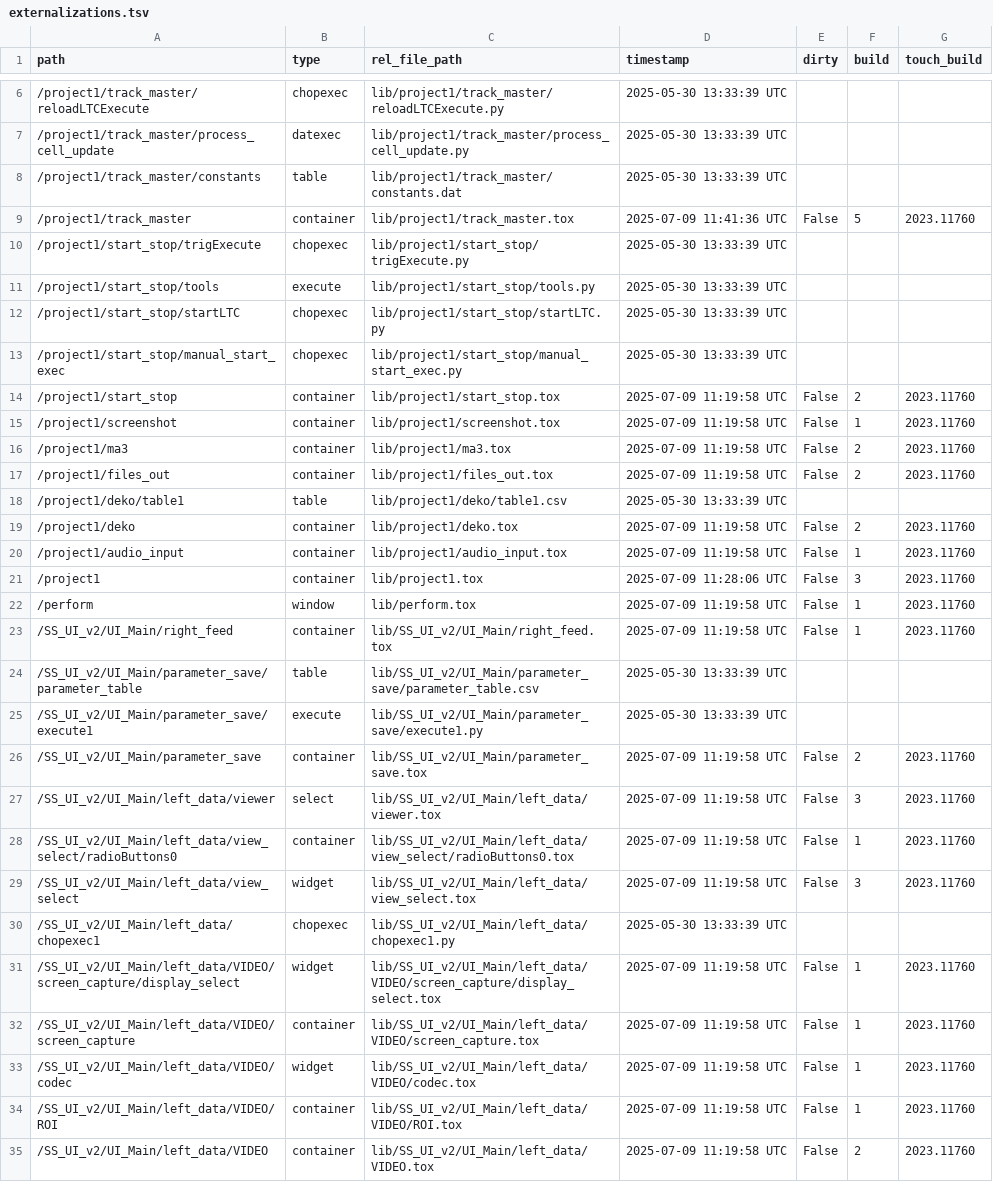
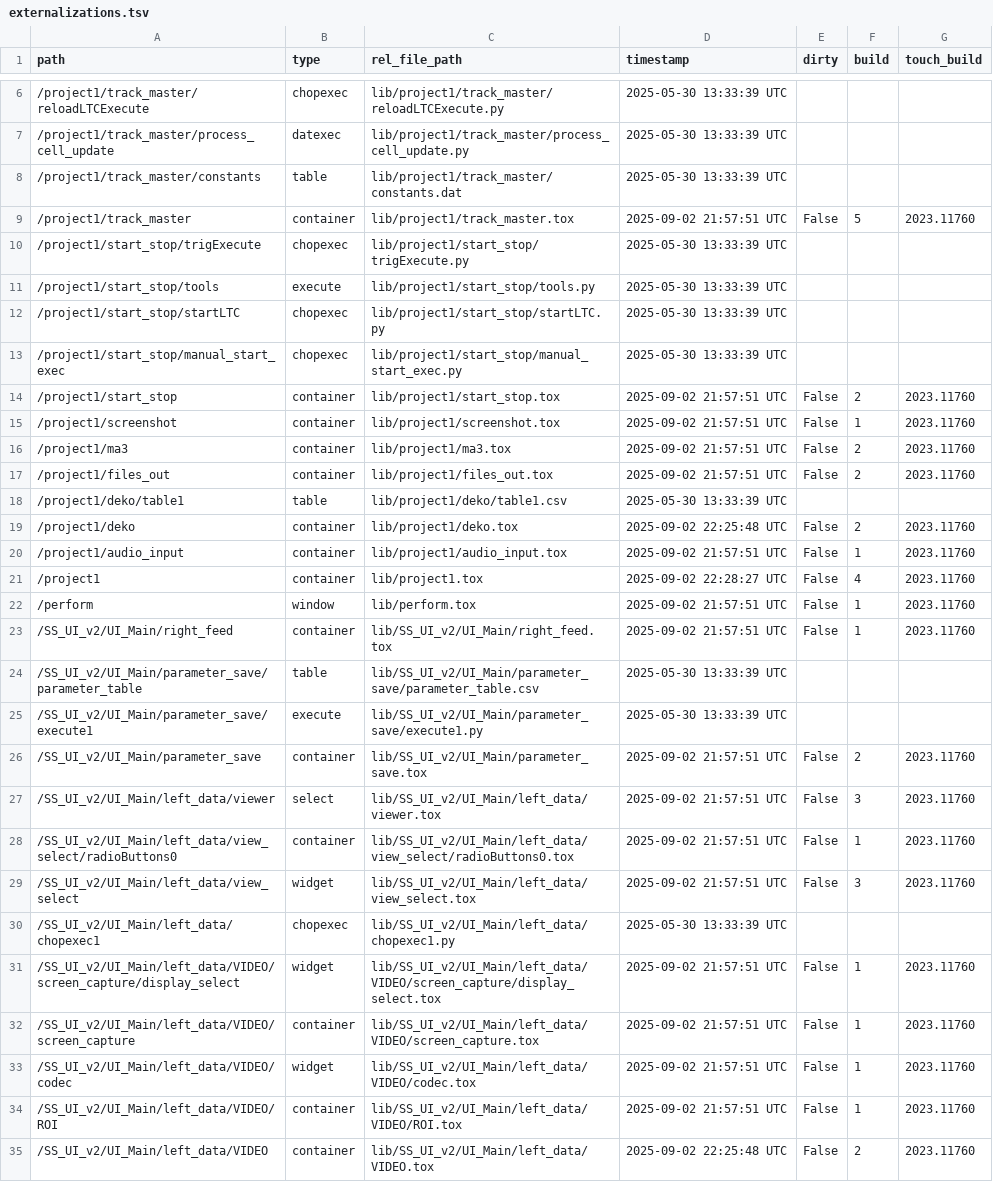
Before and after one commit to fragment-nine/Show-Saver, a TSV file: lib/project1/externalizations.tsv, drawn as a sheet; only a part is shown, gaps mark what is left out; the diff covers the shown part only.

```diff
--- a/lib/project1/externalizations.tsv
+++ b/lib/project1/externalizations.tsv
@@ -8,3 +8,3 @@ path	type	rel_file_path	timestamp	dirty	build	touch_build
 /project1/track_master/constants	table	lib/project1/track_master/constants.dat	2025-05-30 13:33:39 UTC			
-/project1/track_master	container	lib/project1/track_master.tox	2025-07-09 11:41:36 UTC	False	5	2023.11760
+/project1/track_master	container	lib/project1/track_master.tox	2025-09-02 21:57:51 UTC	False	5	2023.11760
 /project1/start_stop/trigExecute	chopexec	lib/project1/start_stop/trigExecute.py	2025-05-30 13:33:39 UTC			
@@ -13,23 +13,23 @@ path	type	rel_file_path	timestamp	dirty	build	touch_build
 /project1/start_stop/manual_start_exec	chopexec	lib/project1/start_stop/manual_start_exec.py	2025-05-30 13:33:39 UTC			
-/project1/start_stop	container	lib/project1/start_stop.tox	2025-07-09 11:19:58 UTC	False	2	2023.11760
-/project1/screenshot	container	lib/project1/screenshot.tox	2025-07-09 11:19:58 UTC	False	1	2023.11760
-/project1/ma3	container	lib/project1/ma3.tox	2025-07-09 11:19:58 UTC	False	2	2023.11760
-/project1/files_out	container	lib/project1/files_out.tox	2025-07-09 11:19:58 UTC	False	2	2023.11760
+/project1/start_stop	container	lib/project1/start_stop.tox	2025-09-02 21:57:51 UTC	False	2	2023.11760
+/project1/screenshot	container	lib/project1/screenshot.tox	2025-09-02 21:57:51 UTC	False	1	2023.11760
+/project1/ma3	container	lib/project1/ma3.tox	2025-09-02 21:57:51 UTC	False	2	2023.11760
+/project1/files_out	container	lib/project1/files_out.tox	2025-09-02 21:57:51 UTC	False	2	2023.11760
 /project1/deko/table1	table	lib/project1/deko/table1.csv	2025-05-30 13:33:39 UTC			
-/project1/deko	container	lib/project1/deko.tox	2025-07-09 11:19:58 UTC	False	2	2023.11760
-/project1/audio_input	container	lib/project1/audio_input.tox	2025-07-09 11:19:58 UTC	False	1	2023.11760
-/project1	container	lib/project1.tox	2025-07-09 11:28:06 UTC	False	3	2023.11760
-/perform	window	lib/perform.tox	2025-07-09 11:19:58 UTC	False	1	2023.11760
-/SS_UI_v2/UI_Main/right_feed	container	lib/SS_UI_v2/UI_Main/right_feed.tox	2025-07-09 11:19:58 UTC	False	1	2023.11760
+/project1/deko	container	lib/project1/deko.tox	2025-09-02 22:25:48 UTC	False	2	2023.11760
+/project1/audio_input	container	lib/project1/audio_input.tox	2025-09-02 21:57:51 UTC	False	1	2023.11760
+/project1	container	lib/project1.tox	2025-09-02 22:28:27 UTC	False	4	2023.11760
+/perform	window	lib/perform.tox	2025-09-02 21:57:51 UTC	False	1	2023.11760
+/SS_UI_v2/UI_Main/right_feed	container	lib/SS_UI_v2/UI_Main/right_feed.tox	2025-09-02 21:57:51 UTC	False	1	2023.11760
 /SS_UI_v2/UI_Main/parameter_save/parameter_table	table	lib/SS_UI_v2/UI_Main/parameter_save/parameter_table.csv	2025-05-30 13:33:39 UTC			
 /SS_UI_v2/UI_Main/parameter_save/execute1	execute	lib/SS_UI_v2/UI_Main/parameter_save/execute1.py	2025-05-30 13:33:39 UTC			
-/SS_UI_v2/UI_Main/parameter_save	container	lib/SS_UI_v2/UI_Main/parameter_save.tox	2025-07-09 11:19:58 UTC	False	2	2023.11760
-/SS_UI_v2/UI_Main/left_data/viewer	select	lib/SS_UI_v2/UI_Main/left_data/viewer.tox	2025-07-09 11:19:58 UTC	False	3	2023.11760
-/SS_UI_v2/UI_Main/left_data/view_select/radioButtons0	container	lib/SS_UI_v2/UI_Main/left_data/view_select/radioButtons0.tox	2025-07-09 11:19:58 UTC	False	1	2023.11760
-/SS_UI_v2/UI_Main/left_data/view_select	widget	lib/SS_UI_v2/UI_Main/left_data/view_select.tox	2025-07-09 11:19:58 UTC	False	3	2023.11760
+/SS_UI_v2/UI_Main/parameter_save	container	lib/SS_UI_v2/UI_Main/parameter_save.tox	2025-09-02 21:57:51 UTC	False	2	2023.11760
+/SS_UI_v2/UI_Main/left_data/viewer	select	lib/SS_UI_v2/UI_Main/left_data/viewer.tox	2025-09-02 21:57:51 UTC	False	3	2023.11760
+/SS_UI_v2/UI_Main/left_data/view_select/radioButtons0	container	lib/SS_UI_v2/UI_Main/left_data/view_select/radioButtons0.tox	2025-09-02 21:57:51 UTC	False	1	2023.11760
+/SS_UI_v2/UI_Main/left_data/view_select	widget	lib/SS_UI_v2/UI_Main/left_data/view_select.tox	2025-09-02 21:57:51 UTC	False	3	2023.11760
 /SS_UI_v2/UI_Main/left_data/chopexec1	chopexec	lib/SS_UI_v2/UI_Main/left_data/chopexec1.py	2025-05-30 13:33:39 UTC			
-/SS_UI_v2/UI_Main/left_data/VIDEO/screen_capture/display_select	widget	lib/SS_UI_v2/UI_Main/left_data/VIDEO/screen_capture/display_select.tox	2025-07-09 11:19:58 UTC	False	1	2023.11760
-/SS_UI_v2/UI_Main/left_data/VIDEO/screen_capture	container	lib/SS_UI_v2/UI_Main/left_data/VIDEO/screen_capture.tox	2025-07-09 11:19:58 UTC	False	1	2023.11760
-/SS_UI_v2/UI_Main/left_data/VIDEO/codec	widget	lib/SS_UI_v2/UI_Main/left_data/VIDEO/codec.tox	2025-07-09 11:19:58 UTC	False	1	2023.11760
-/SS_UI_v2/UI_Main/left_data/VIDEO/ROI	container	lib/SS_UI_v2/UI_Main/left_data/VIDEO/ROI.tox	2025-07-09 11:19:58 UTC	False	1	2023.11760
-/SS_UI_v2/UI_Main/left_data/VIDEO	container	lib/SS_UI_v2/UI_Main/left_data/VIDEO.tox	2025-07-09 11:19:58 UTC	False	2	2023.11760
+/SS_UI_v2/UI_Main/left_data/VIDEO/screen_capture/display_select	widget	lib/SS_UI_v2/UI_Main/left_data/VIDEO/screen_capture/display_select.tox	2025-09-02 21:57:51 UTC	False	1	2023.11760
+/SS_UI_v2/UI_Main/left_data/VIDEO/screen_capture	container	lib/SS_UI_v2/UI_Main/left_data/VIDEO/screen_capture.tox	2025-09-02 21:57:51 UTC	False	1	2023.11760
+/SS_UI_v2/UI_Main/left_data/VIDEO/codec	widget	lib/SS_UI_v2/UI_Main/left_data/VIDEO/codec.tox	2025-09-02 21:57:51 UTC	False	1	2023.11760
+/SS_UI_v2/UI_Main/left_data/VIDEO/ROI	container	lib/SS_UI_v2/UI_Main/left_data/VIDEO/ROI.tox	2025-09-02 21:57:51 UTC	False	1	2023.11760
+/SS_UI_v2/UI_Main/left_data/VIDEO	container	lib/SS_UI_v2/UI_Main/left_data/VIDEO.tox	2025-09-02 22:25:48 UTC	False	2	2023.11760
```
Also changed, not shown: 75 edited cells elsewhere in this file, lib/SS_UI_v2/UI_Main/parameter_save/parameter_table.csv, 6 other files.
